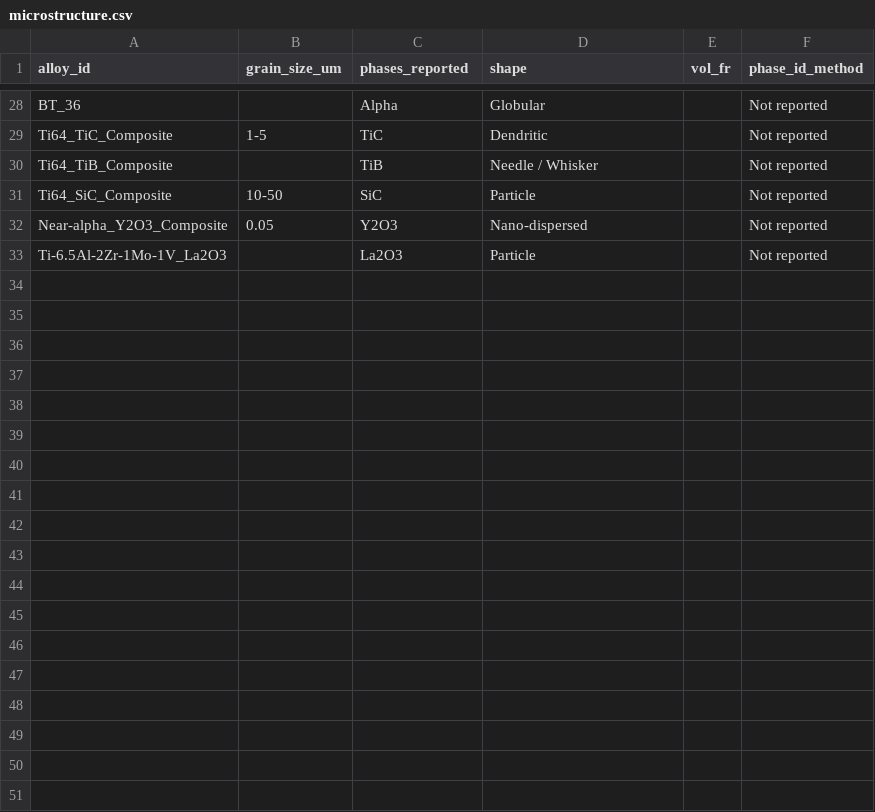
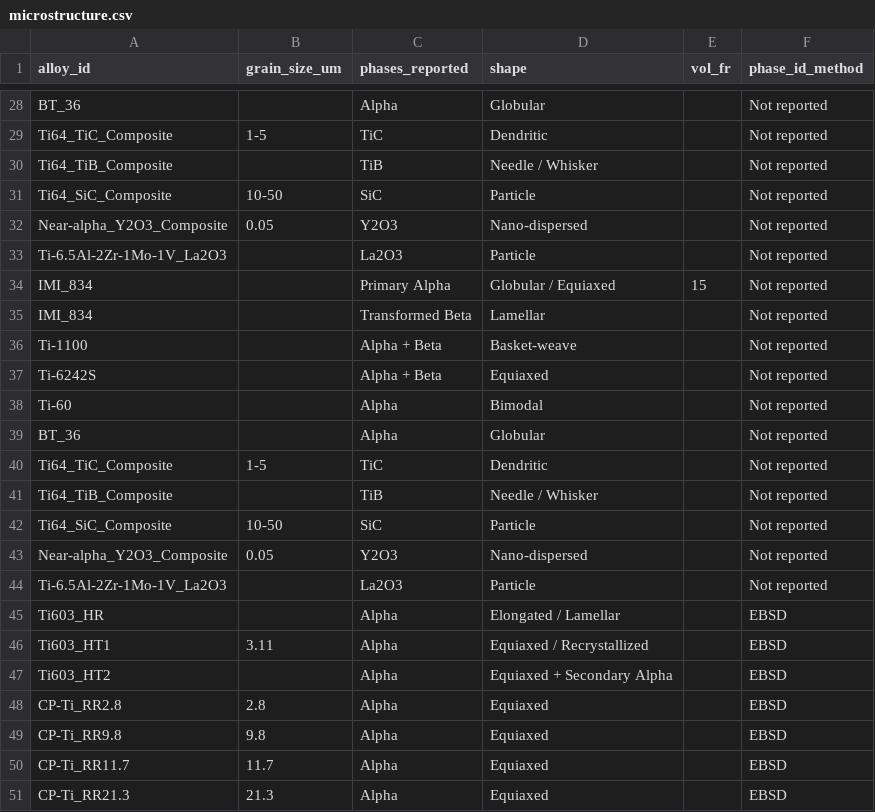
Before and after one commit to arhamaneeq/ms-TitaniumAlloys, a CSV file: data/microstructure.csv, drawn as a sheet; only a part is shown, gaps mark what is left out; the diff names each change by its address in the sheet, - before the commit and + after, or states it on an @@ line.

```diff
--- a/data/microstructure.csv
+++ b/data/microstructure.csv
+row 34: IMI_834 |  | Primary Alpha | Globular / Equiaxed | 15 | Not reported
+row 35: IMI_834 |  | Transformed Beta | Lamellar |  | Not reported
+row 36: Ti-1100 |  | Alpha + Beta | Basket-weave |  | Not reported
+row 37: Ti-6242S |  | Alpha + Beta | Equiaxed |  | Not reported
+row 38: Ti-60 |  | Alpha | Bimodal |  | Not reported
+row 39: BT_36 |  | Alpha | Globular |  | Not reported
+row 40: Ti64_TiC_Composite | 1-5 | TiC | Dendritic |  | Not reported
+row 41: Ti64_TiB_Composite |  | TiB | Needle / Whisker |  | Not reported
+row 42: Ti64_SiC_Composite | 10-50 | SiC | Particle |  | Not reported
+row 43: Near-alpha_Y2O3_Composite | 0.05 | Y2O3 | Nano-dispersed |  | Not reported
+row 44: Ti-6.5Al-2Zr-1Mo-1V_La2O3 |  | La2O3 | Particle |  | Not reported
+row 45: Ti603_HR |  | Alpha | Elongated / Lamellar |  | EBSD
+row 46: Ti603_HT1 | 3.11 | Alpha | Equiaxed / Recrystallized |  | EBSD
+row 47: Ti603_HT2 |  | Alpha | Equiaxed + Secondary Alpha |  | EBSD
+row 48: CP-Ti_RR2.8 | 2.8 | Alpha | Equiaxed |  | EBSD
+row 49: CP-Ti_RR9.8 | 9.8 | Alpha | Equiaxed |  | EBSD
+row 50: CP-Ti_RR11.7 | 11.7 | Alpha | Equiaxed |  | EBSD
+row 51: CP-Ti_RR21.3 | 21.3 | Alpha | Equiaxed |  | EBSD
```
Also changed, not shown: data/composition.csv, data/mechanical.csv, 1 other file.
